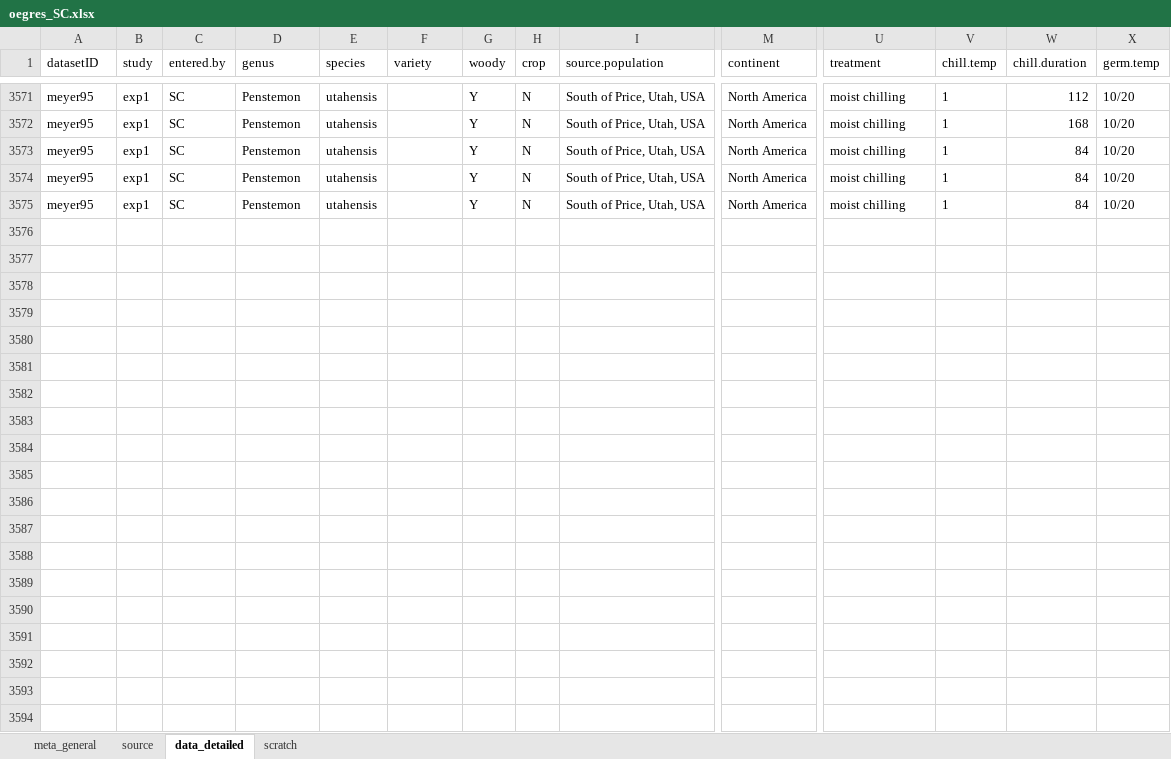
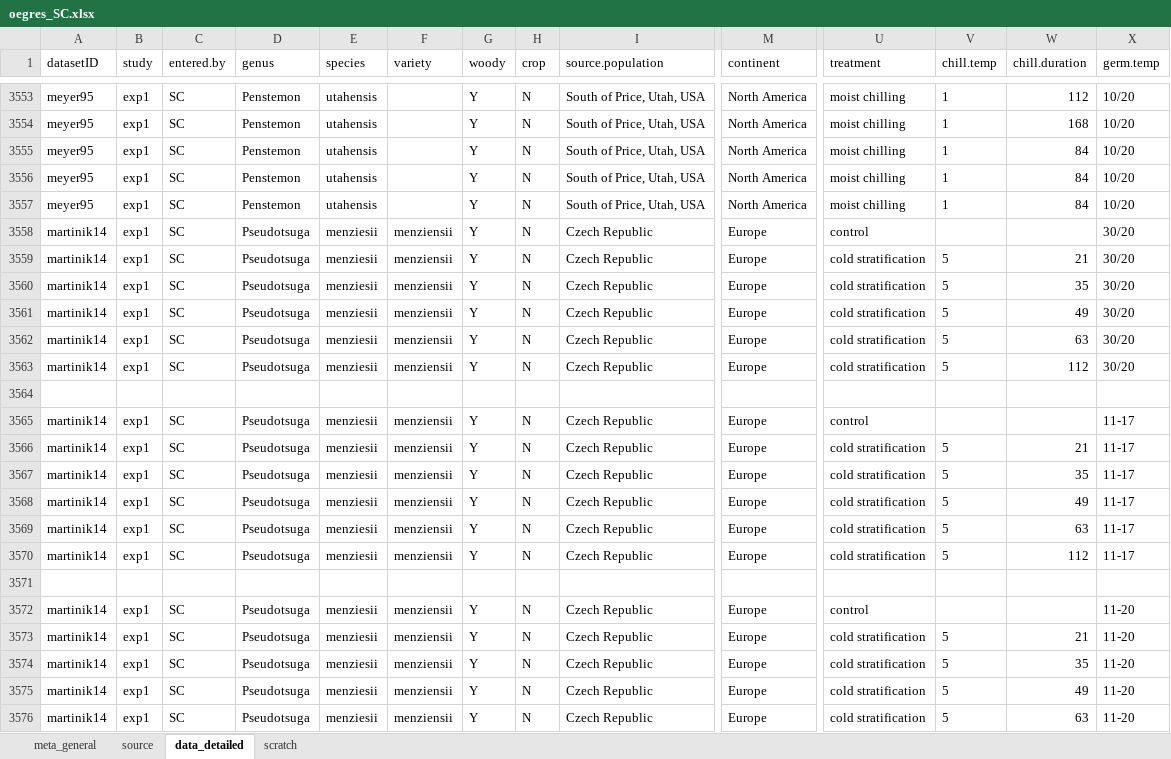
Before and after one commit to lizzieinvancouver/egret, an Excel workbook: data/oegres_SC/oegres_SC.xlsx, sheet data_detailed, drawn as a sheet; only a part is shown, gaps mark what is left out; values as stored, in another font and other column widths than the file's, no borders; rows hold the shown columns only; the diff covers the shown part only; the diff names each change by its address in the sheet, - before the commit and + after, or states it on an @@ line.

Commit message:
data scraping

```diff
--- a/data/oegres_SC/oegres_SC.xlsx (sheet data_detailed)
+++ b/data/oegres_SC/oegres_SC.xlsx (sheet data_detailed)
+row 3558: martinik14 | exp1 | SC | Pseudotsuga | menziesii | menziensii | Y | N | Czech Republic | Europe | control |  |  | 30/20
+row 3559: martinik14 | exp1 | SC | Pseudotsuga | menziesii | menziensii | Y | N | Czech Republic | Europe | cold stratification | 5 | 21 | 30/20
+row 3560: martinik14 | exp1 | SC | Pseudotsuga | menziesii | menziensii | Y | N | Czech Republic | Europe | cold stratification | 5 | 35 | 30/20
+row 3561: martinik14 | exp1 | SC | Pseudotsuga | menziesii | menziensii | Y | N | Czech Republic | Europe | cold stratification | 5 | 49 | 30/20
+row 3562: martinik14 | exp1 | SC | Pseudotsuga | menziesii | menziensii | Y | N | Czech Republic | Europe | cold stratification | 5 | 63 | 30/20
+row 3563: martinik14 | exp1 | SC | Pseudotsuga | menziesii | menziensii | Y | N | Czech Republic | Europe | cold stratification | 5 | 112 | 30/20
+row 3564: (empty)
+row 3565: martinik14 | exp1 | SC | Pseudotsuga | menziesii | menziensii | Y | N | Czech Republic | Europe | control |  |  | 11-17
+row 3566: martinik14 | exp1 | SC | Pseudotsuga | menziesii | menziensii | Y | N | Czech Republic | Europe | cold stratification | 5 | 21 | 11-17
+row 3567: martinik14 | exp1 | SC | Pseudotsuga | menziesii | menziensii | Y | N | Czech Republic | Europe | cold stratification | 5 | 35 | 11-17
+row 3568: martinik14 | exp1 | SC | Pseudotsuga | menziesii | menziensii | Y | N | Czech Republic | Europe | cold stratification | 5 | 49 | 11-17
+row 3569: martinik14 | exp1 | SC | Pseudotsuga | menziesii | menziensii | Y | N | Czech Republic | Europe | cold stratification | 5 | 63 | 11-17
+row 3570: martinik14 | exp1 | SC | Pseudotsuga | menziesii | menziensii | Y | N | Czech Republic | Europe | cold stratification | 5 | 112 | 11-17
+row 3571: (empty)
+row 3572: martinik14 | exp1 | SC | Pseudotsuga | menziesii | menziensii | Y | N | Czech Republic | Europe | control |  |  | 11-20
+row 3573: martinik14 | exp1 | SC | Pseudotsuga | menziesii | menziensii | Y | N | Czech Republic | Europe | cold stratification | 5 | 21 | 11-20
+row 3574: martinik14 | exp1 | SC | Pseudotsuga | menziesii | menziensii | Y | N | Czech Republic | Europe | cold stratification | 5 | 35 | 11-20
+row 3575: martinik14 | exp1 | SC | Pseudotsuga | menziesii | menziensii | Y | N | Czech Republic | Europe | cold stratification | 5 | 49 | 11-20
+row 3576: martinik14 | exp1 | SC | Pseudotsuga | menziesii | menziensii | Y | N | Czech Republic | Europe | cold stratification | 5 | 63 | 11-20
```
Also changed, not shown: 13 added rows and 18 removed rows elsewhere in this sheet.
